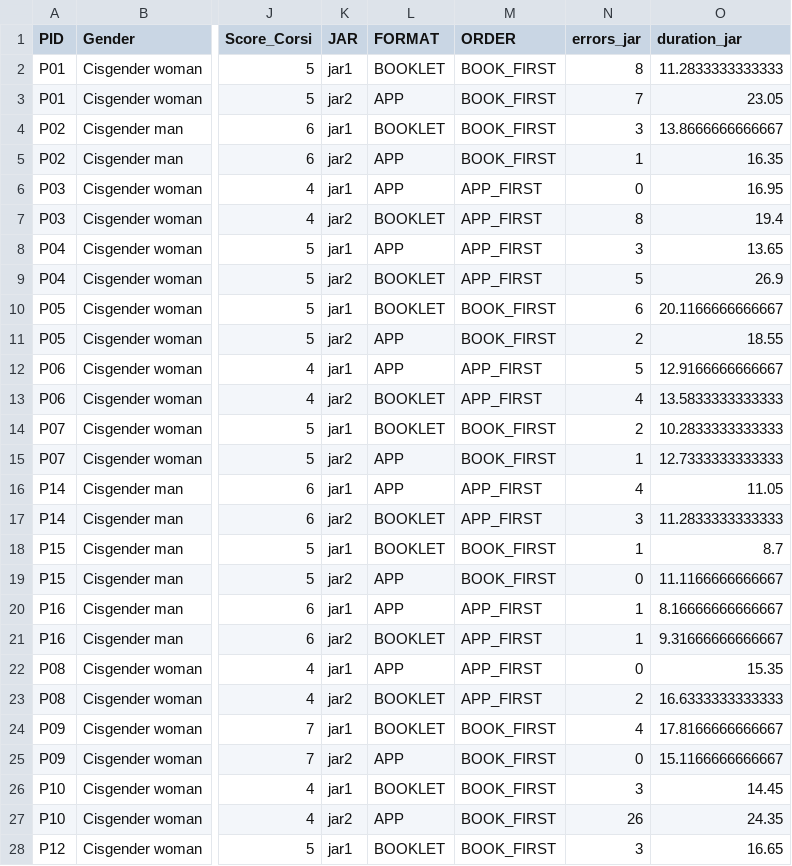
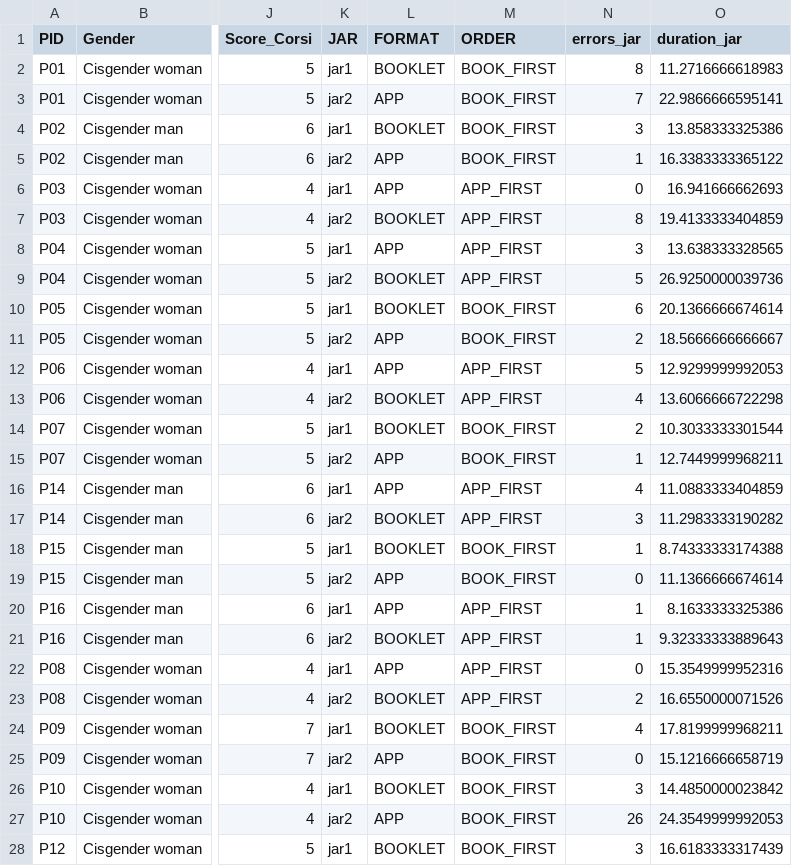
Before and after one commit to madebyafox/ZOE-lego_assembly, a CSV file: data/output/df_tasks.csv, drawn as a sheet; only a part is shown, gaps mark what is left out; the diff covers the shown part only; the diff names each change by its address in the sheet, - before the commit and + after, or states it on an @@ line.

```diff
--- a/data/output/df_tasks.csv
+++ b/data/output/df_tasks.csv
-O2 (duration_jar): 11.2833333333333
+O2 (duration_jar): 11.2716666618983
-O3 (duration_jar): 23.05
+O3 (duration_jar): 22.9866666595141
-O4 (duration_jar): 13.8666666666667
+O4 (duration_jar): 13.858333325386
-O5 (duration_jar): 16.35
+O5 (duration_jar): 16.3383333365122
-O6 (duration_jar): 16.95
+O6 (duration_jar): 16.941666662693
-O7 (duration_jar): 19.4
+O7 (duration_jar): 19.4133333404859
-O8 (duration_jar): 13.65
+O8 (duration_jar): 13.638333328565
-O9 (duration_jar): 26.9
+O9 (duration_jar): 26.9250000039736
-O10 (duration_jar): 20.1166666666667
+O10 (duration_jar): 20.1366666674614
-O11 (duration_jar): 18.55
+O11 (duration_jar): 18.5666666666667
-O12 (duration_jar): 12.9166666666667
+O12 (duration_jar): 12.9299999992053
-O13 (duration_jar): 13.5833333333333
+O13 (duration_jar): 13.6066666722298
-O14 (duration_jar): 10.2833333333333
+O14 (duration_jar): 10.3033333301544
-O15 (duration_jar): 12.7333333333333
+O15 (duration_jar): 12.7449999968211
-O16 (duration_jar): 11.05
+O16 (duration_jar): 11.0883333404859
-O17 (duration_jar): 11.2833333333333
+O17 (duration_jar): 11.2983333190282
-O18 (duration_jar): 8.7
+O18 (duration_jar): 8.74333333174388
-O19 (duration_jar): 11.1166666666667
+O19 (duration_jar): 11.1366666674614
-O20 (duration_jar): 8.16666666666667
+O20 (duration_jar): 8.1633333325386
-O21 (duration_jar): 9.31666666666667
+O21 (duration_jar): 9.32333333889643
-O22 (duration_jar): 15.35
+O22 (duration_jar): 15.3549999952316
-O23 (duration_jar): 16.6333333333333
+O23 (duration_jar): 16.6550000071526
-O24 (duration_jar): 17.8166666666667
+O24 (duration_jar): 17.8199999968211
-O25 (duration_jar): 15.1166666666667
+O25 (duration_jar): 15.1216666658719
-O26 (duration_jar): 14.45
+O26 (duration_jar): 14.4850000023842
-O27 (duration_jar): 24.35
+O27 (duration_jar): 24.3549999992053
-O28 (duration_jar): 16.65
+O28 (duration_jar): 16.6183333317439
```
Also changed, not shown: 5 edited cells elsewhere in this file, data/output/df_error_pairs.csv, data/output/df_error_recoveries.csv, 4 other files.
